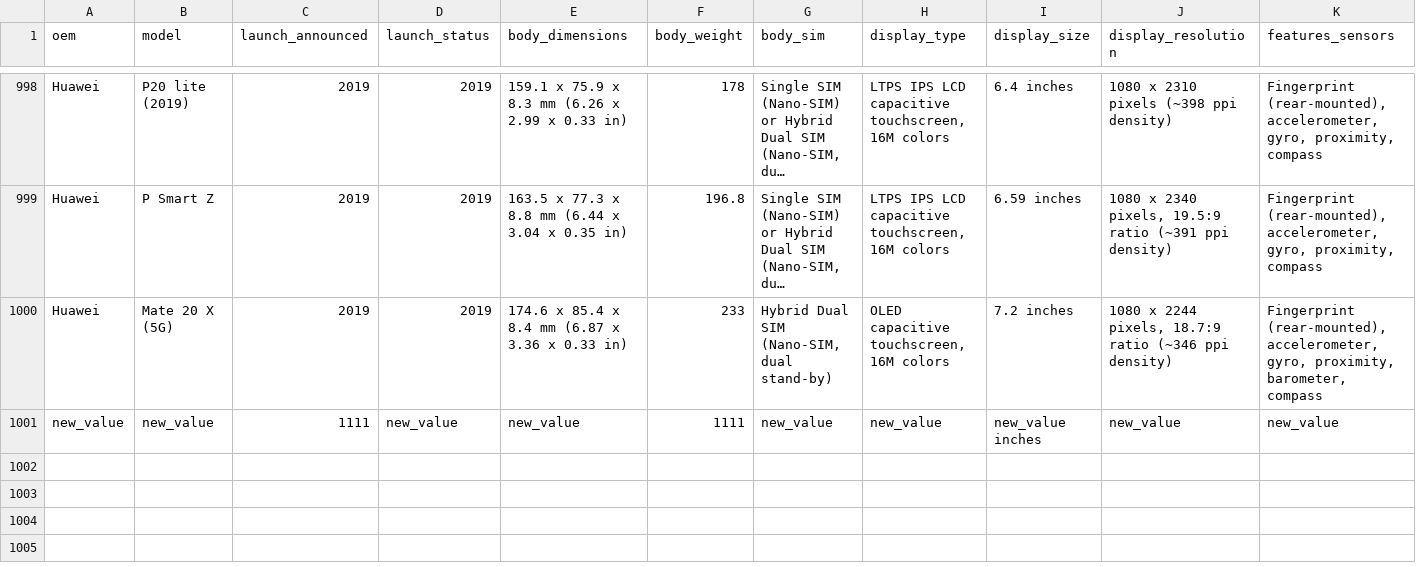
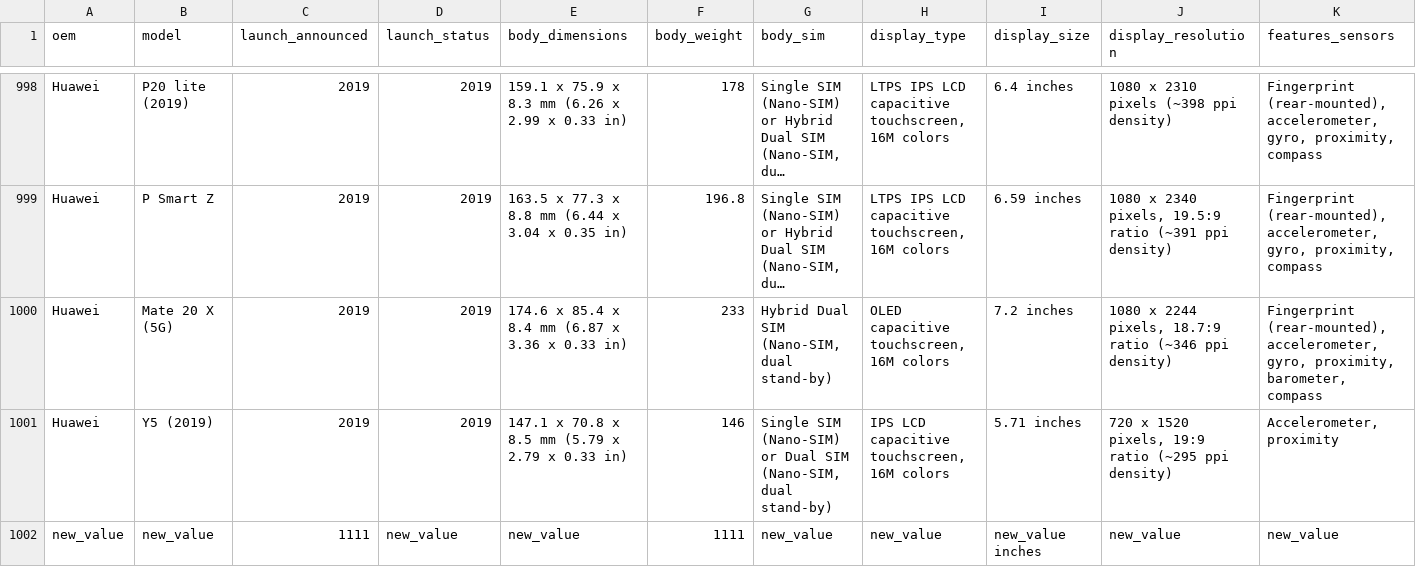
Before and after one commit to WJGardnerJr/An-Example-of-Data-Science-in-R, a CSV file: Output Samples/add_example.csv, drawn as a sheet; only a part is shown, gaps mark what is left out; long unchanged cells end in …; rows hold the shown columns only; the diff names each change by its address in the sheet, - before the commit and + after, or states it on an @@ line.

```diff
--- a/Output Samples/add_example.csv
+++ b/Output Samples/add_example.csv
+row 1001: Huawei | Y5 (2019) | 2019 | 2019 | 147.1 x 70.8 x 8.5 mm (5.79 x 2.79 x 0.33 in) | 146 | Single SIM (Nano-SIM) or Dual SIM (Nano-SIM, dual stand-by) | IPS LCD capacitive touchscreen, 16M colors | 5.71 inches | 720 x 1520 pixels, 19:9 ratio (~295 ppi density) | Accelerometer, proximity
```
Also changed, not shown: 1 other file.
